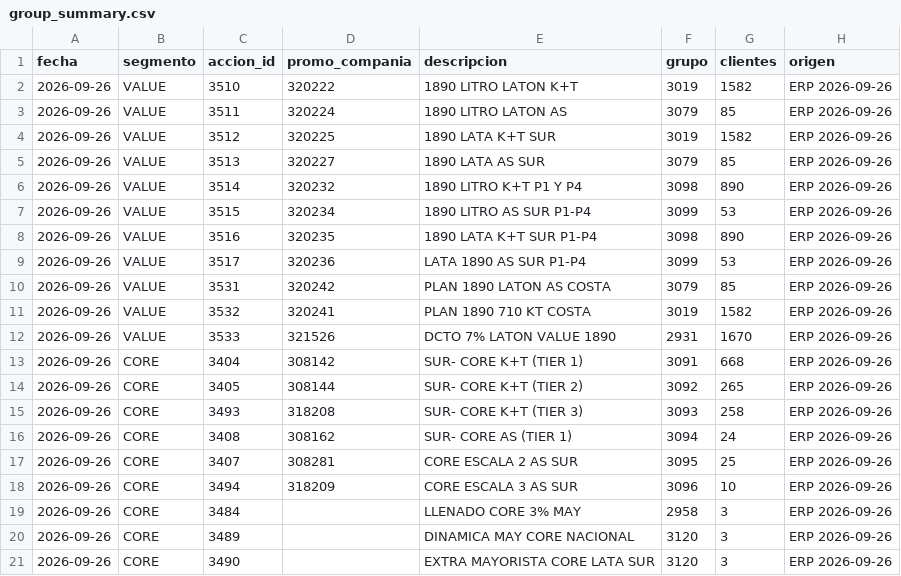
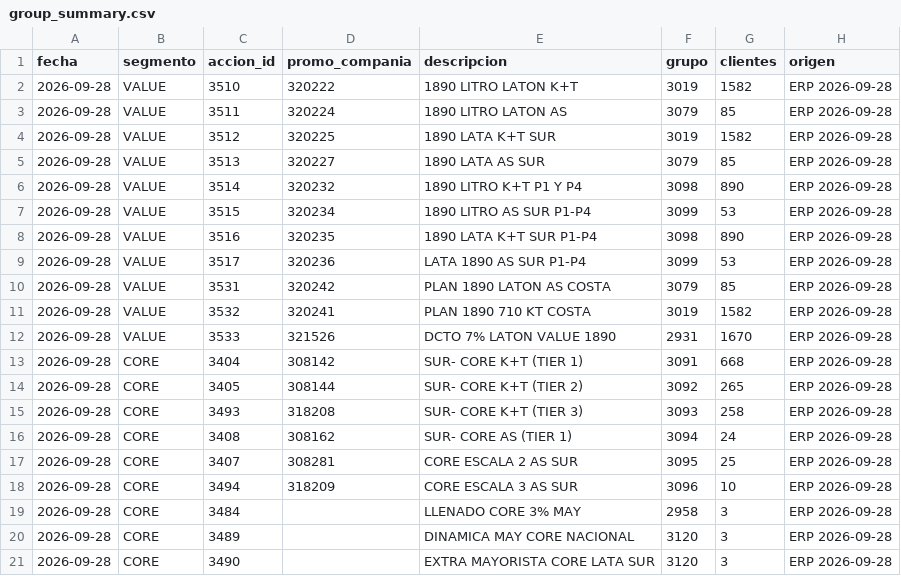
Before and after one commit to tomasddv/grupo-de-clientes-, a CSV file: trade_spend_dashboard/data/processed/group_summary.csv, drawn as a sheet.

```diff
--- a/trade_spend_dashboard/data/processed/group_summary.csv
+++ b/trade_spend_dashboard/data/processed/group_summary.csv
@@ -1,21 +1,21 @@
 fecha,segmento,accion_id,promo_compania,descripcion,grupo,clientes,origen
-2026-09-26,VALUE,3510,320222,1890 LITRO LATON K+T,3019,1582,ERP 2026-09-26
-2026-09-26,VALUE,3511,320224,1890 LITRO LATON AS,3079,85,ERP 2026-09-26
-2026-09-26,VALUE,3512,320225,1890 LATA K+T SUR,3019,1582,ERP 2026-09-26
-2026-09-26,VALUE,3513,320227,1890 LATA AS SUR,3079,85,ERP 2026-09-26
-2026-09-26,VALUE,3514,320232,1890 LITRO K+T P1 Y P4,3098,890,ERP 2026-09-26
-2026-09-26,VALUE,3515,320234,1890 LITRO AS SUR P1-P4,3099,53,ERP 2026-09-26
-2026-09-26,VALUE,3516,320235,1890 LATA K+T SUR P1-P4,3098,890,ERP 2026-09-26
-2026-09-26,VALUE,3517,320236,LATA 1890 AS SUR P1-P4,3099,53,ERP 2026-09-26
-2026-09-26,VALUE,3531,320242,PLAN 1890 LATON AS COSTA,3079,85,ERP 2026-09-26
-2026-09-26,VALUE,3532,320241,PLAN 1890 710 KT COSTA,3019,1582,ERP 2026-09-26
-2026-09-26,VALUE,3533,321526,DCTO 7% LATON VALUE 1890,2931,1670,ERP 2026-09-26
-2026-09-26,CORE,3404,308142,SUR- CORE K+T (TIER 1),3091,668,ERP 2026-09-26
-2026-09-26,CORE,3405,308144,SUR- CORE K+T (TIER 2),3092,265,ERP 2026-09-26
-2026-09-26,CORE,3493,318208,SUR- CORE K+T (TIER 3),3093,258,ERP 2026-09-26
-2026-09-26,CORE,3408,308162,SUR- CORE AS (TIER 1),3094,24,ERP 2026-09-26
-2026-09-26,CORE,3407,308281,CORE ESCALA 2 AS SUR,3095,25,ERP 2026-09-26
-2026-09-26,CORE,3494,318209,CORE ESCALA 3 AS SUR,3096,10,ERP 2026-09-26
-2026-09-26,CORE,3484,,LLENADO CORE 3% MAY,2958,3,ERP 2026-09-26
-2026-09-26,CORE,3489,,DINAMICA MAY CORE NACIONAL,3120,3,ERP 2026-09-26
-2026-09-26,CORE,3490,,EXTRA MAYORISTA CORE LATA SUR,3120,3,ERP 2026-09-26
+2026-09-28,VALUE,3510,320222,1890 LITRO LATON K+T,3019,1582,ERP 2026-09-28
+2026-09-28,VALUE,3511,320224,1890 LITRO LATON AS,3079,85,ERP 2026-09-28
+2026-09-28,VALUE,3512,320225,1890 LATA K+T SUR,3019,1582,ERP 2026-09-28
+2026-09-28,VALUE,3513,320227,1890 LATA AS SUR,3079,85,ERP 2026-09-28
+2026-09-28,VALUE,3514,320232,1890 LITRO K+T P1 Y P4,3098,890,ERP 2026-09-28
+2026-09-28,VALUE,3515,320234,1890 LITRO AS SUR P1-P4,3099,53,ERP 2026-09-28
+2026-09-28,VALUE,3516,320235,1890 LATA K+T SUR P1-P4,3098,890,ERP 2026-09-28
+2026-09-28,VALUE,3517,320236,LATA 1890 AS SUR P1-P4,3099,53,ERP 2026-09-28
+2026-09-28,VALUE,3531,320242,PLAN 1890 LATON AS COSTA,3079,85,ERP 2026-09-28
+2026-09-28,VALUE,3532,320241,PLAN 1890 710 KT COSTA,3019,1582,ERP 2026-09-28
+2026-09-28,VALUE,3533,321526,DCTO 7% LATON VALUE 1890,2931,1670,ERP 2026-09-28
+2026-09-28,CORE,3404,308142,SUR- CORE K+T (TIER 1),3091,668,ERP 2026-09-28
+2026-09-28,CORE,3405,308144,SUR- CORE K+T (TIER 2),3092,265,ERP 2026-09-28
+2026-09-28,CORE,3493,318208,SUR- CORE K+T (TIER 3),3093,258,ERP 2026-09-28
+2026-09-28,CORE,3408,308162,SUR- CORE AS (TIER 1),3094,24,ERP 2026-09-28
+2026-09-28,CORE,3407,308281,CORE ESCALA 2 AS SUR,3095,25,ERP 2026-09-28
+2026-09-28,CORE,3494,318209,CORE ESCALA 3 AS SUR,3096,10,ERP 2026-09-28
+2026-09-28,CORE,3484,,LLENADO CORE 3% MAY,2958,3,ERP 2026-09-28
+2026-09-28,CORE,3489,,DINAMICA MAY CORE NACIONAL,3120,3,ERP 2026-09-28
+2026-09-28,CORE,3490,,EXTRA MAYORISTA CORE LATA SUR,3120,3,ERP 2026-09-28
```
Also changed, not shown: trade_spend_dashboard/data/processed/client_percentages.csv, 1 other file.
